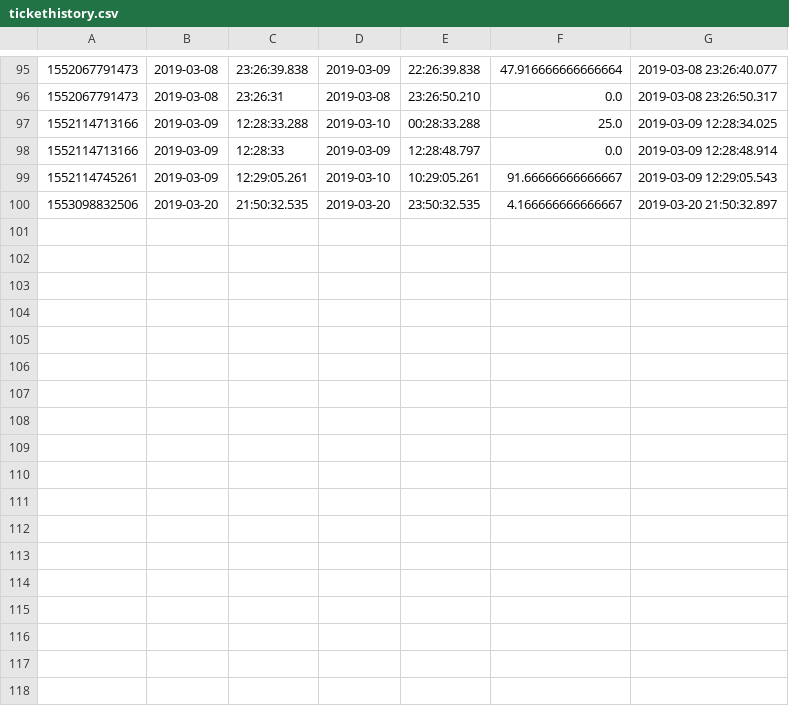
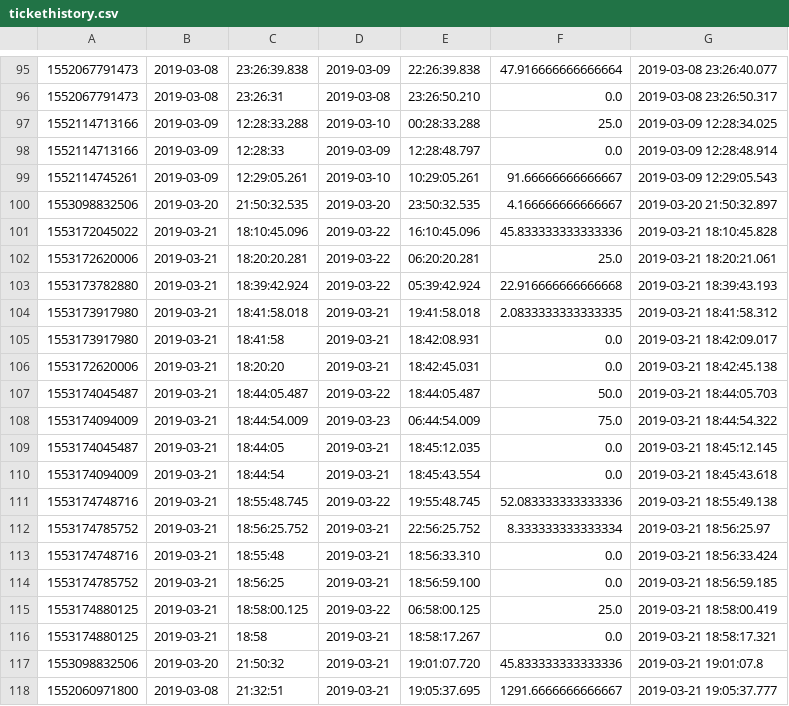
Before and after one commit to TanmayAngre/vehicle-parking-automated-system, a CSV file: ParkingSystemWeb2/src/tickethistory.csv, drawn as a sheet; only a part is shown, gaps mark what is left out; the diff names each change by its address in the sheet, - before the commit and + after, or states it on an @@ line.

```diff
--- a/ParkingSystemWeb2/src/tickethistory.csv
+++ b/ParkingSystemWeb2/src/tickethistory.csv
+row 101: 1553172045022 | 2019-03-21 | 18:10:45.096 | 2019-03-22 | 16:10:45.096 | 45.833333333333336 | 2019-03-21 18:10:45.828
+row 102: 1553172620006 | 2019-03-21 | 18:20:20.281 | 2019-03-22 | 06:20:20.281 | 25.0 | 2019-03-21 18:20:21.061
+row 103: 1553173782880 | 2019-03-21 | 18:39:42.924 | 2019-03-22 | 05:39:42.924 | 22.916666666666668 | 2019-03-21 18:39:43.193
+row 104: 1553173917980 | 2019-03-21 | 18:41:58.018 | 2019-03-21 | 19:41:58.018 | 2.0833333333333335 | 2019-03-21 18:41:58.312
+row 105: 1553173917980 | 2019-03-21 | 18:41:58 | 2019-03-21 | 18:42:08.931 | 0.0 | 2019-03-21 18:42:09.017
+row 106: 1553172620006 | 2019-03-21 | 18:20:20 | 2019-03-21 | 18:42:45.031 | 0.0 | 2019-03-21 18:42:45.138
+row 107: 1553174045487 | 2019-03-21 | 18:44:05.487 | 2019-03-22 | 18:44:05.487 | 50.0 | 2019-03-21 18:44:05.703
+row 108: 1553174094009 | 2019-03-21 | 18:44:54.009 | 2019-03-23 | 06:44:54.009 | 75.0 | 2019-03-21 18:44:54.322
+row 109: 1553174045487 | 2019-03-21 | 18:44:05 | 2019-03-21 | 18:45:12.035 | 0.0 | 2019-03-21 18:45:12.145
+row 110: 1553174094009 | 2019-03-21 | 18:44:54 | 2019-03-21 | 18:45:43.554 | 0.0 | 2019-03-21 18:45:43.618
+row 111: 1553174748716 | 2019-03-21 | 18:55:48.745 | 2019-03-22 | 19:55:48.745 | 52.083333333333336 | 2019-03-21 18:55:49.138
+row 112: 1553174785752 | 2019-03-21 | 18:56:25.752 | 2019-03-21 | 22:56:25.752 | 8.333333333333334 | 2019-03-21 18:56:25.97
+row 113: 1553174748716 | 2019-03-21 | 18:55:48 | 2019-03-21 | 18:56:33.310 | 0.0 | 2019-03-21 18:56:33.424
+row 114: 1553174785752 | 2019-03-21 | 18:56:25 | 2019-03-21 | 18:56:59.100 | 0.0 | 2019-03-21 18:56:59.185
+row 115: 1553174880125 | 2019-03-21 | 18:58:00.125 | 2019-03-22 | 06:58:00.125 | 25.0 | 2019-03-21 18:58:00.419
+row 116: 1553174880125 | 2019-03-21 | 18:58 | 2019-03-21 | 18:58:17.267 | 0.0 | 2019-03-21 18:58:17.321
+row 117: 1553098832506 | 2019-03-20 | 21:50:32 | 2019-03-21 | 19:01:07.720 | 45.833333333333336 | 2019-03-21 19:01:07.8
+row 118: 1552060971800 | 2019-03-08 | 21:32:51 | 2019-03-21 | 19:05:37.695 | 1291.6666666666667 | 2019-03-21 19:05:37.777
```
Also changed, not shown: ParkingSystemWeb2/src/slothistory.csv, ParkingSystemWeb2/src/ticket.csv, 6 other files.
